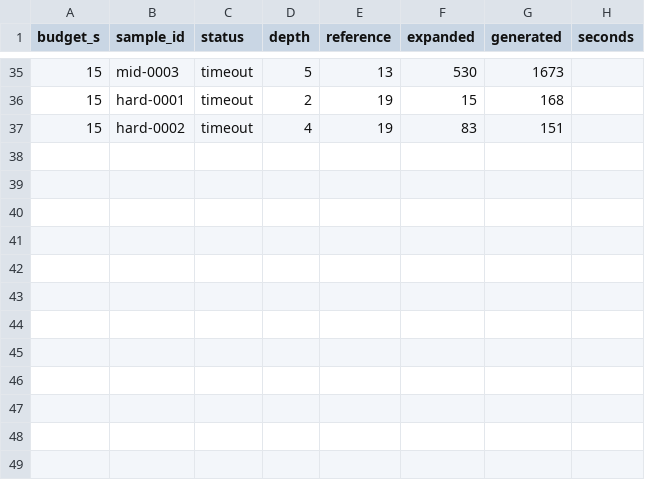
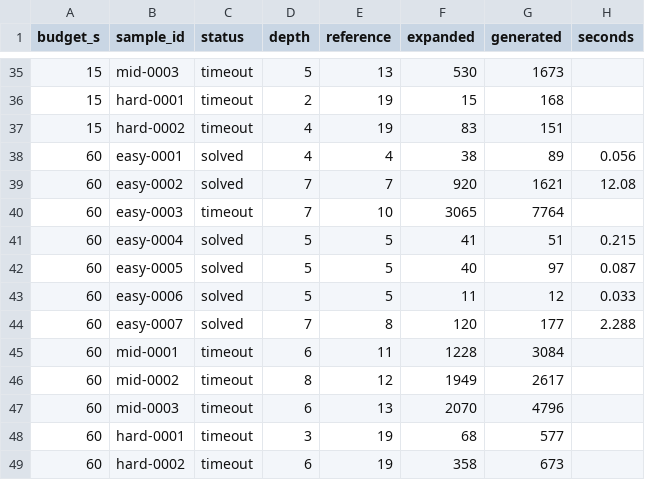
Before and after one commit to Leanmcp-Community/CP2Seq, a CSV file: workspace/depth_wall_all/depth_wall.csv, drawn as a sheet; only a part is shown, gaps mark what is left out; the diff names each change by its address in the sheet, - before the commit and + after, or states it on an @@ line.

```diff
--- a/workspace/depth_wall_all/depth_wall.csv
+++ b/workspace/depth_wall_all/depth_wall.csv
+row 38: 60 | easy-0001 | solved | 4 | 4 | 38 | 89 | 0.056
+row 39: 60 | easy-0002 | solved | 7 | 7 | 920 | 1621 | 12.08
+row 40: 60 | easy-0003 | timeout | 7 | 10 | 3065 | 7764
+row 41: 60 | easy-0004 | solved | 5 | 5 | 41 | 51 | 0.215
+row 42: 60 | easy-0005 | solved | 5 | 5 | 40 | 97 | 0.087
+row 43: 60 | easy-0006 | solved | 5 | 5 | 11 | 12 | 0.033
+row 44: 60 | easy-0007 | solved | 7 | 8 | 120 | 177 | 2.288
+row 45: 60 | mid-0001 | timeout | 6 | 11 | 1228 | 3084
+row 46: 60 | mid-0002 | timeout | 8 | 12 | 1949 | 2617
+row 47: 60 | mid-0003 | timeout | 6 | 13 | 2070 | 4796
+row 48: 60 | hard-0001 | timeout | 3 | 19 | 68 | 577
+row 49: 60 | hard-0002 | timeout | 6 | 19 | 358 | 673
```
Also changed, not shown: 1 other file.
